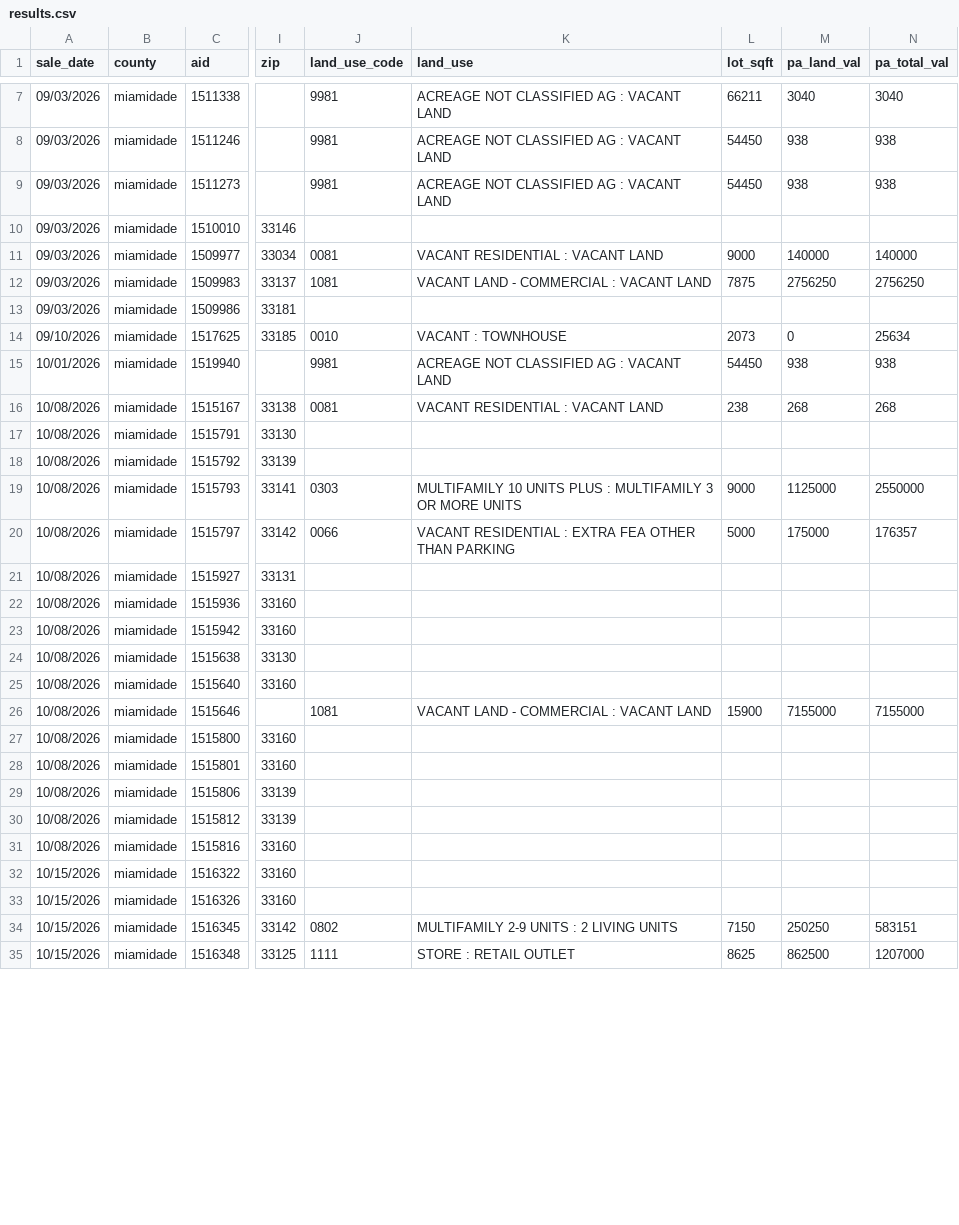
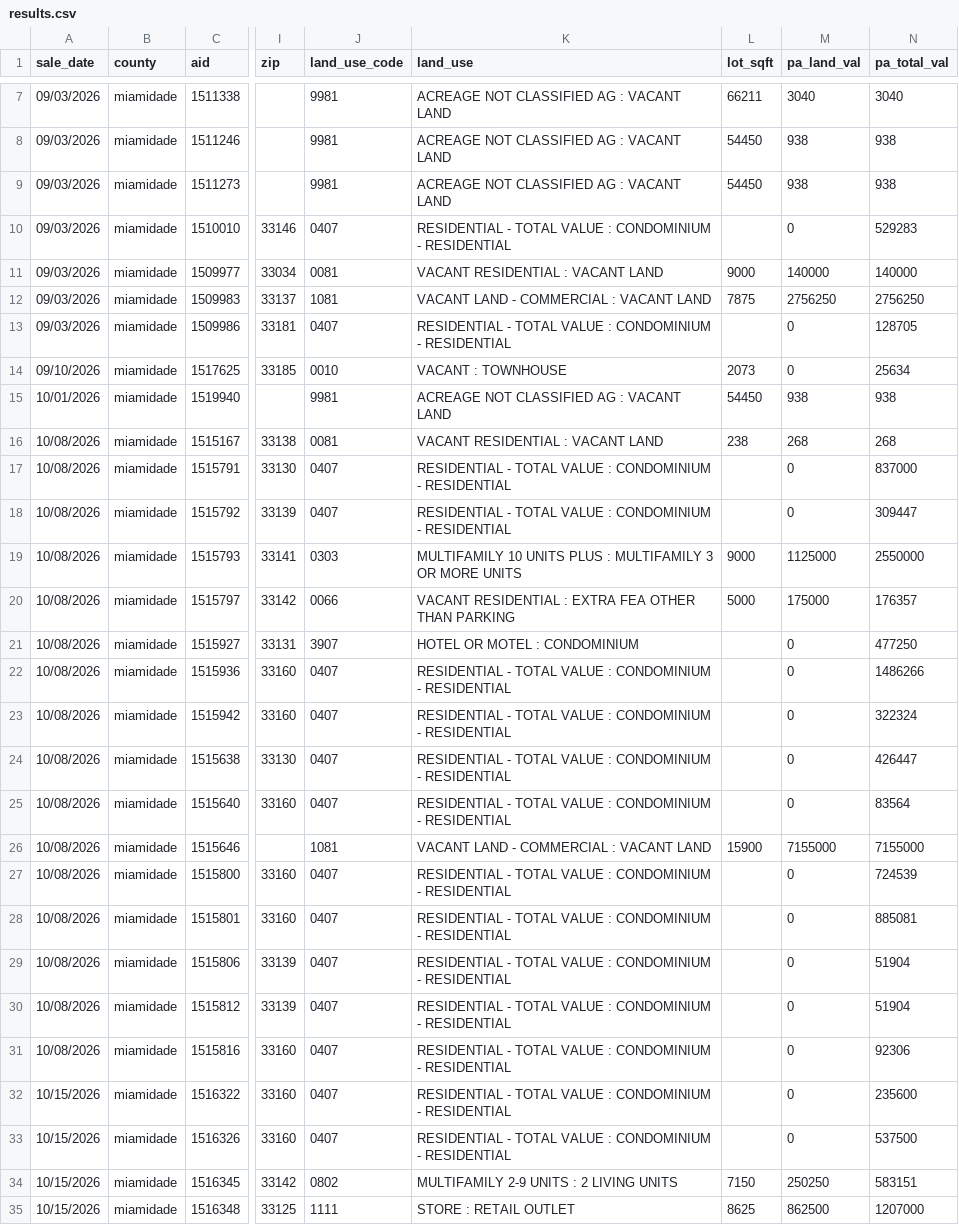
Before and after one commit to deimelperez/auction-watcher, a CSV file: results.csv, drawn as a sheet; only a part is shown, gaps mark what is left out; the diff covers the shown part only; the diff names each change by its address in the sheet, - before the commit and + after, or states it on an @@ line.

```diff
--- a/results.csv
+++ b/results.csv
-J10 (land_use_code): (empty)
+J10 (land_use_code): 0407
-K10 (land_use): (empty)
+K10 (land_use): RESIDENTIAL - TOTAL VALUE : CONDOMINIUM - RESIDENTIAL
-M10 (pa_land_val): (empty)
+M10 (pa_land_val): 0
-N10 (pa_total_val): (empty)
+N10 (pa_total_val): 529283
-J13 (land_use_code): (empty)
+J13 (land_use_code): 0407
-K13 (land_use): (empty)
+K13 (land_use): RESIDENTIAL - TOTAL VALUE : CONDOMINIUM - RESIDENTIAL
-M13 (pa_land_val): (empty)
+M13 (pa_land_val): 0
-N13 (pa_total_val): (empty)
+N13 (pa_total_val): 128705
-J17:J18 (land_use_code): (empty)
+J17:J18 (land_use_code): 0407
-K17:K18 (land_use): (empty)
+K17:K18 (land_use): RESIDENTIAL - TOTAL VALUE : CONDOMINIUM - RESIDENTIAL
-M17:M18 (pa_land_val): (empty)
+M17:M18 (pa_land_val): 0
-N17 (pa_total_val): (empty)
+N17 (pa_total_val): 837000
-N18 (pa_total_val): (empty)
+N18 (pa_total_val): 309447
-J21 (land_use_code): (empty)
+J21 (land_use_code): 3907
-K21 (land_use): (empty)
+K21 (land_use): HOTEL OR MOTEL : CONDOMINIUM
-M21:M25 (pa_land_val): (empty)
+M21:M25 (pa_land_val): 0
-N21 (pa_total_val): (empty)
+N21 (pa_total_val): 477250
-J22:J25 (land_use_code): (empty)
+J22:J25 (land_use_code): 0407
-K22:K25 (land_use): (empty)
+K22:K25 (land_use): RESIDENTIAL - TOTAL VALUE : CONDOMINIUM - RESIDENTIAL
-N22 (pa_total_val): (empty)
+N22 (pa_total_val): 1486266
-N23 (pa_total_val): (empty)
+N23 (pa_total_val): 322324
-N24 (pa_total_val): (empty)
+N24 (pa_total_val): 426447
-N25 (pa_total_val): (empty)
+N25 (pa_total_val): 83564
-J27:J33 (land_use_code): (empty)
+J27:J33 (land_use_code): 0407
-K27:K33 (land_use): (empty)
+K27:K33 (land_use): RESIDENTIAL - TOTAL VALUE : CONDOMINIUM - RESIDENTIAL
-M27:M33 (pa_land_val): (empty)
+M27:M33 (pa_land_val): 0
-N27 (pa_total_val): (empty)
+N27 (pa_total_val): 724539
-N28 (pa_total_val): (empty)
+N28 (pa_total_val): 885081
-N29:N30 (pa_total_val): (empty)
+N29:N30 (pa_total_val): 51904
-N31 (pa_total_val): (empty)
+N31 (pa_total_val): 92306
-N32 (pa_total_val): (empty)
+N32 (pa_total_val): 235600
-N33 (pa_total_val): (empty)
+N33 (pa_total_val): 537500
```
Also changed, not shown: 38 edited cells elsewhere in this file.
